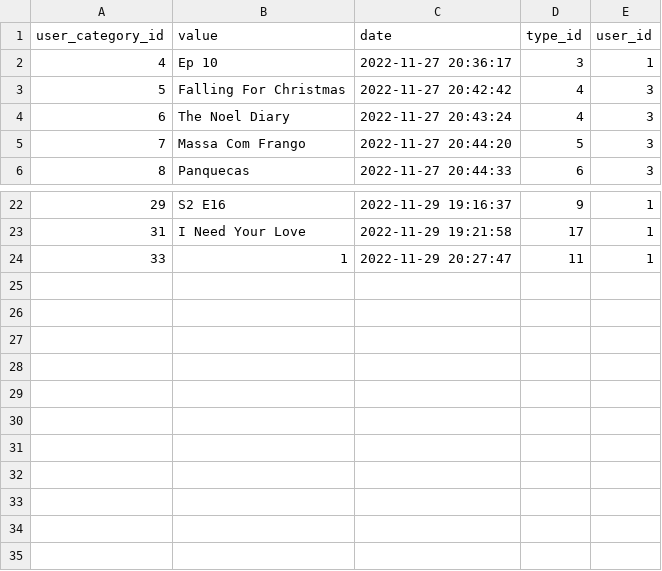
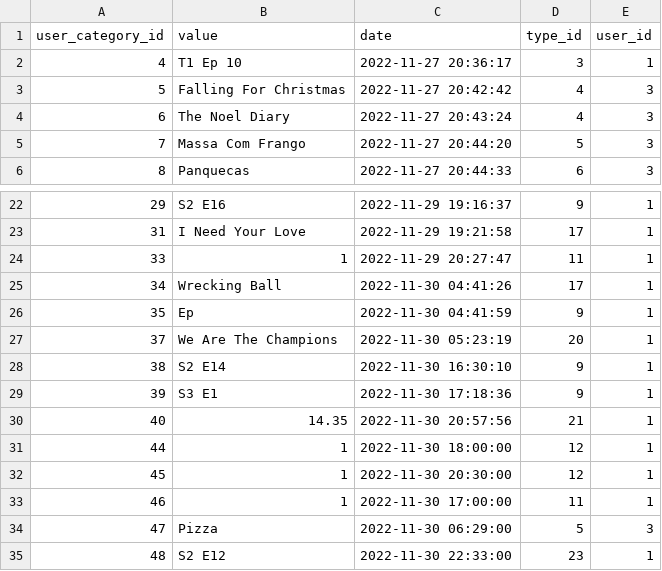
Before and after one commit to tiagoalmeida25/TrackerApp, a CSV file: Ficheiros/tiagoal1_tracker_app.csv/tiagoal1_tracker_app_table_UserCategory.csv, drawn as a sheet; only a part is shown, gaps mark what is left out.

Commit message:
Data update

```diff
--- a/Ficheiros/tiagoal1_tracker_app.csv/tiagoal1_tracker_app_table_UserCategory.csv
+++ b/Ficheiros/tiagoal1_tracker_app.csv/tiagoal1_tracker_app_table_UserCategory.csv
@@ -1,3 +1,3 @@
 "user_category_id","value","date","type_id","user_id"
-"4","Ep 10","2022-11-27 20:36:17","3","1"
+"4","T1 Ep 10","2022-11-27 20:36:17","3","1"
 "5","Falling For Christmas","2022-11-27 20:42:42","4","3"
@@ -24 +24,12 @@
 "33","1","2022-11-29 20:27:47","11","1"
+"34","Wrecking Ball","2022-11-30 04:41:26","17","1"
+"35","Ep","2022-11-30 04:41:59","9","1"
+"37","We Are The Champions","2022-11-30 05:23:19","20","1"
+"38","S2 E14","2022-11-30 16:30:10","9","1"
+"39","S3 E1","2022-11-30 17:18:36","9","1"
+"40","14.35","2022-11-30 20:57:56","21","1"
+"44","1","2022-11-30 18:00:00","12","1"
+"45","1","2022-11-30 20:30:00","12","1"
+"46","1","2022-11-30 17:00:00","11","1"
+"47","Pizza","2022-11-30 06:29:00","5","3"
+"48","S2 E12","2022-11-30 22:33:00","23","1"
```
Also changed, not shown: Ficheiros/tiagoal1_tracker_app.csv/tiagoal1_tracker_app_table_Type.csv, 4 other files.
